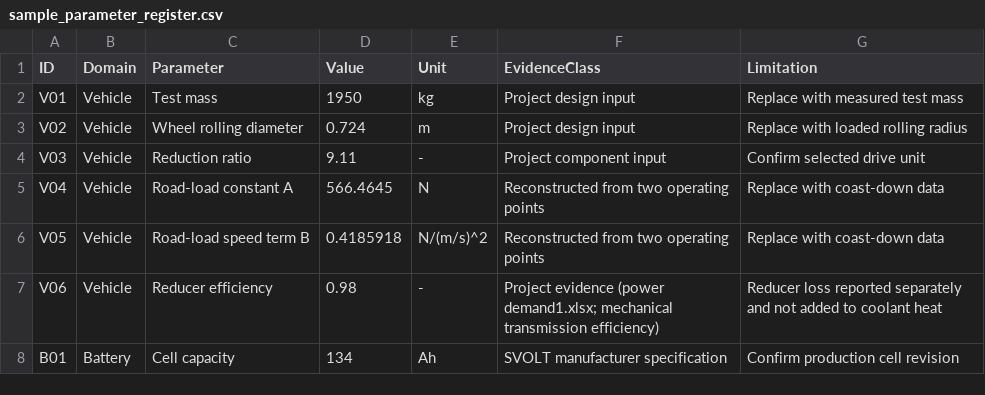
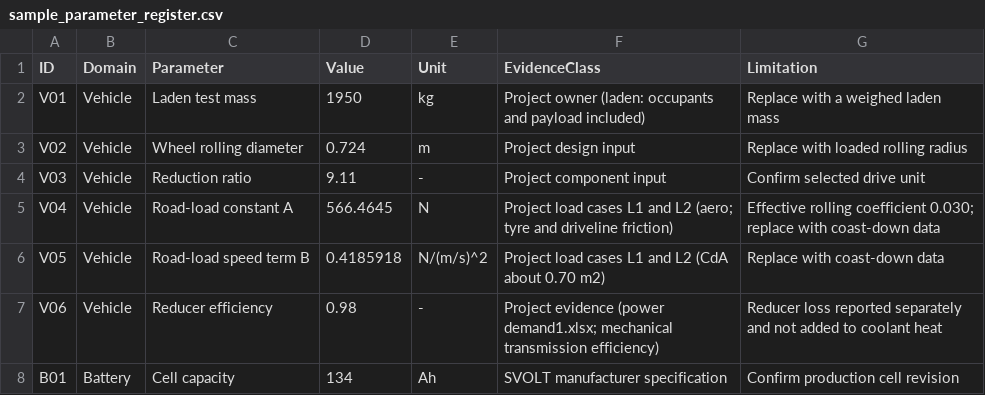
Before and after one commit to Hussnain-Al/ev-thermal-analysis-framework, a CSV file: data/sample_parameter_register.csv, drawn as a sheet; only a part is shown.

```diff
--- a/data/sample_parameter_register.csv
+++ b/data/sample_parameter_register.csv
@@ -1,7 +1,7 @@
 ID,Domain,Parameter,Value,Unit,EvidenceClass,Limitation
-V01,Vehicle,Test mass,1950,kg,Project design input,Replace with measured test mass
+V01,Vehicle,Laden test mass,1950,kg,Project owner (laden: occupants and payload included),Replace with a weighed laden mass
 V02,Vehicle,Wheel rolling diameter,0.724,m,Project design input,Replace with loaded rolling radius
 V03,Vehicle,Reduction ratio,9.11,-,Project component input,Confirm selected drive unit
-V04,Vehicle,Road-load constant A,566.4645,N,Reconstructed from two operating points,Replace with coast-down data
-V05,Vehicle,Road-load speed term B,0.4185918,N/(m/s)^2,Reconstructed from two operating points,Replace with coast-down data
+V04,Vehicle,Road-load constant A,566.4645,N,Project load cases L1 and L2 (aero; tyre and driveline friction),Effective rolling coefficient 0.030; replace with coast-down data
+V05,Vehicle,Road-load speed term B,0.4185918,N/(m/s)^2,Project load cases L1 and L2 (CdA about 0.70 m2),Replace with coast-down data
 V06,Vehicle,Reducer efficiency,0.98,-,Project evidence (power demand1.xlsx; mechanical transmission efficiency),Reducer loss reported separately and not added to coolant heat
```
Also changed, not shown: data/literature/literature_assumption_register.csv, 21 other files.
